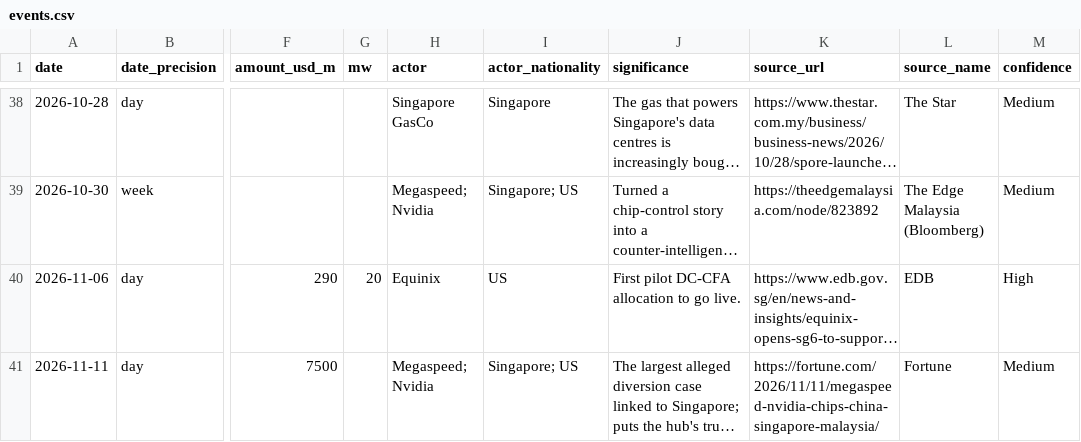
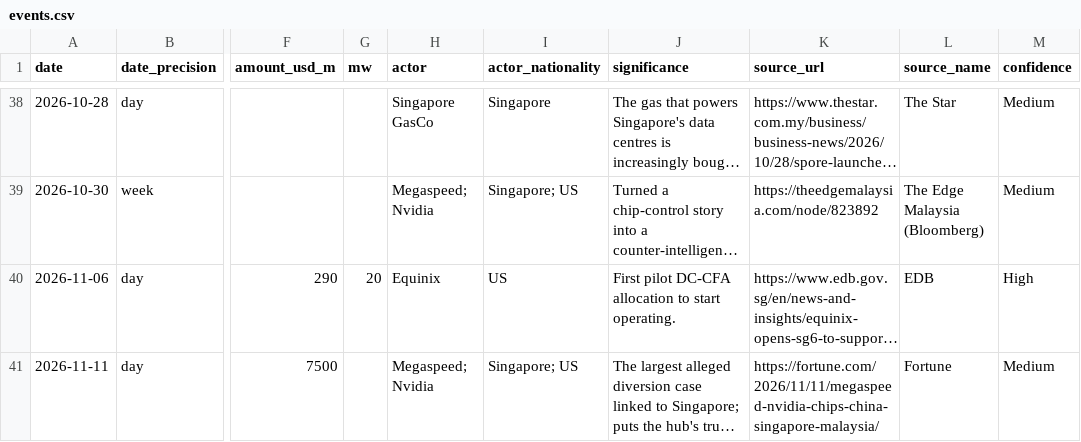
Before and after one commit to errrnie/GeoEconEnergyProject, a CSV file: data/singapore/events.csv, drawn as a sheet; only a part is shown, gaps mark what is left out; long unchanged cells end in …; the diff names each change by its address in the sheet, - before the commit and + after, or states it on an @@ line.

```diff
--- a/data/singapore/events.csv
+++ b/data/singapore/events.csv
-J40 (significance): First pilot DC-CFA allocation to go live.
+J40 (significance): First pilot DC-CFA allocation to start operating.
```
Also changed, not shown: data/malaysia/events.csv, data/malaysia/security_events.csv, 22 other files.
